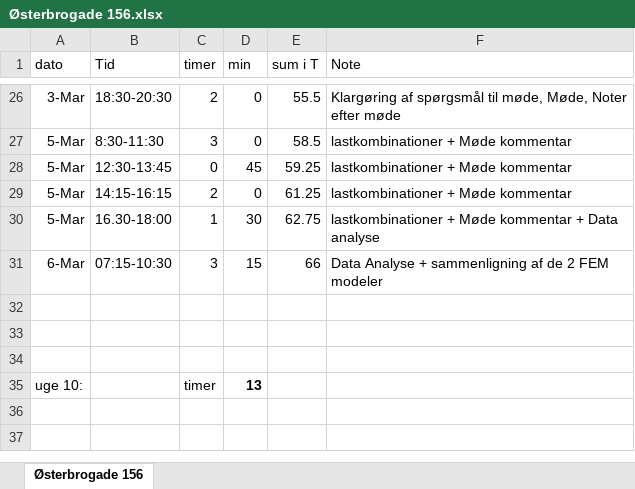
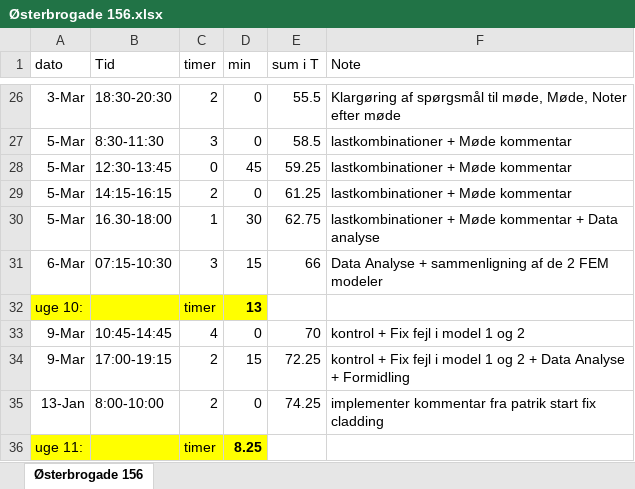
Before and after one commit to AxiomEngineeringApS/Time-Registrering, an Excel workbook: Østerbrogade 156.xlsx, sheet Østerbrogade 156, drawn as a sheet; only a part is shown, gaps mark what is left out; values as stored, in another font and other column widths than the file's, no borders; removed rows and columns are numbered as before the commit, all else as after; the diff names each change by its address in the sheet, - before the commit and + after, or states it on an @@ line.

Commit message:
Update Østerbrogade 156.xlsx

```diff
--- a/Østerbrogade 156.xlsx (sheet Østerbrogade 156)
+++ b/Østerbrogade 156.xlsx (sheet Østerbrogade 156)
-row 32: (empty)
-row 33: (empty)
-row 34: (empty)
-A32:D32 fill: none
+A32:D32 fill: #FFFF00
+row 33: 9-Mar | 10:45-14:45 | 4 | 0 | 70 | kontrol + Fix fejl i model 1 og 2
+row 34: 9-Mar | 17:00-19:15 | 2 | 15 | 72.25 | kontrol + Fix fejl i model 1 og 2 + Data Analyse + Formidling
+row 35: 13-Jan | 8:00-10:00 | 2 | 0 | 74.25 | implementer kommentar fra patrik start fix cladding
+row 36: uge 11: |  | timer | 8.25
```
